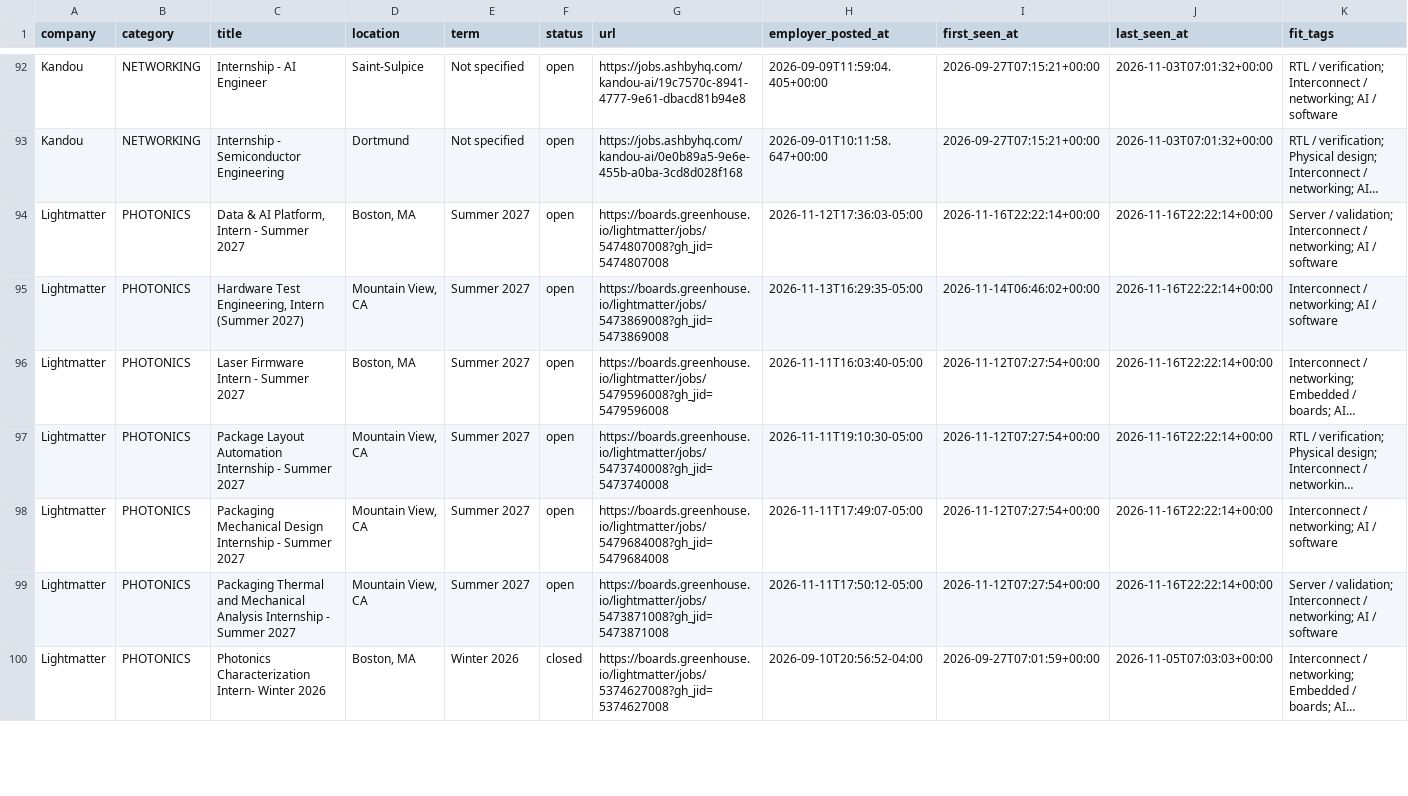
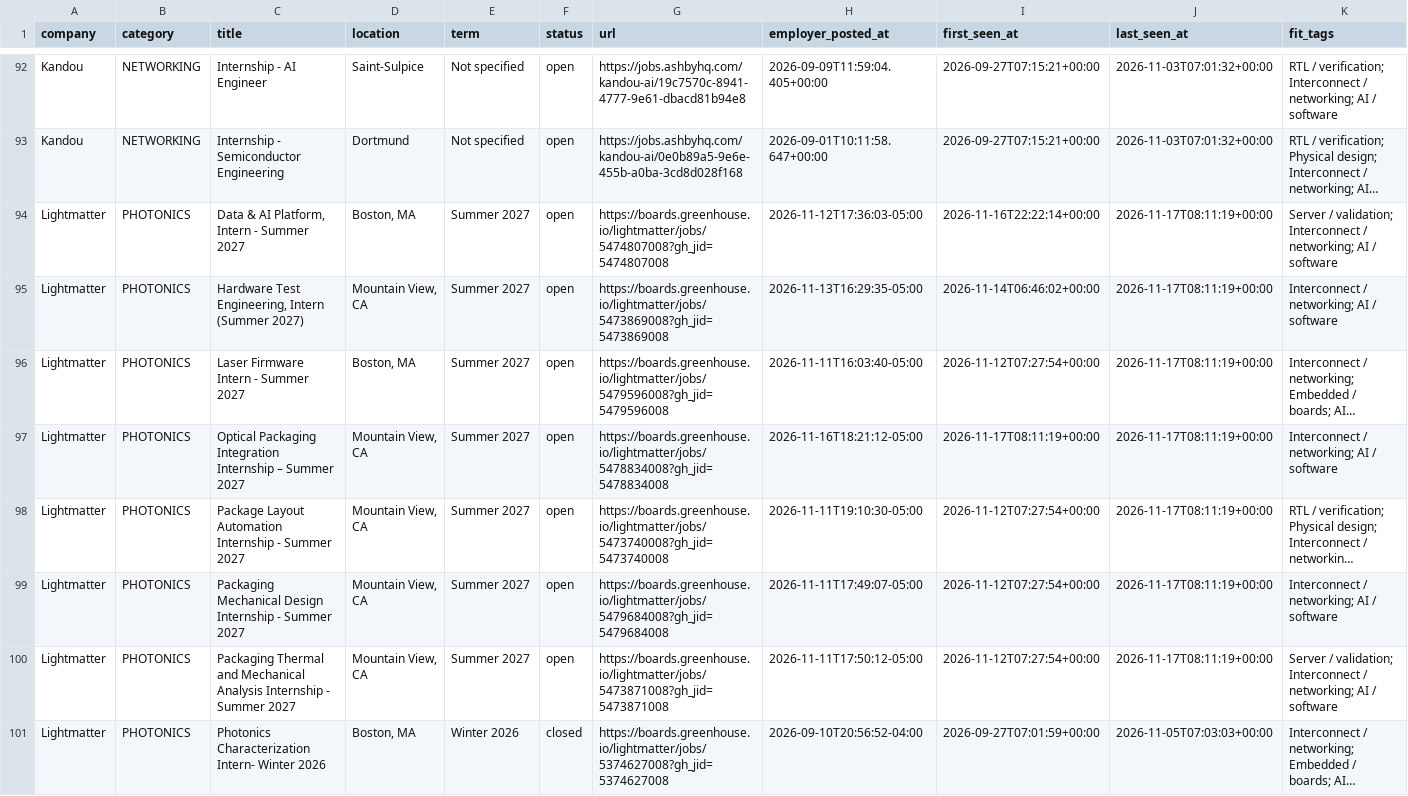
Before and after one commit to sarva12/Semiconductor-Startup-Internships-2027, a CSV file: data/internships.csv, drawn as a sheet; only a part is shown, gaps mark what is left out; long unchanged cells end in …; addresses are those after the commit; the diff covers the shown part only; the diff names each change by its address in the sheet, - before the commit and + after, or states it on an @@ line.

```diff
--- a/data/internships.csv
+++ b/data/internships.csv
-J94:J96 (last_seen_at): 2026-11-16T22:22:14+00:00
+J94:J96 (last_seen_at): 2026-11-17T08:11:19+00:00
+row 97: Lightmatter | PHOTONICS | Optical Packaging Integration Internship – Summer 2027 | Mountain View, CA | Summer 2027 | open | https://boards.greenhouse.io/lightmatter/jobs/5478834008?gh_jid=5478834008 | 2026-11-16T18:21:12-05:00 | 2026-11-17T08:11:19+00:00 | 2026-11-17T08:11:19+00:00 | Interconnect / networking; AI / software
-J98:J100 (last_seen_at): 2026-11-16T22:22:14+00:00
+J98:J100 (last_seen_at): 2026-11-17T08:11:19+00:00
```
Also changed, not shown: 80 edited cells elsewhere in this file, 9 other files.
